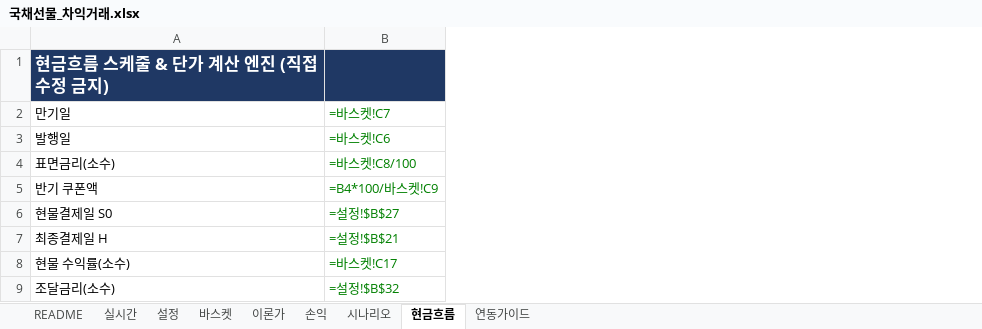
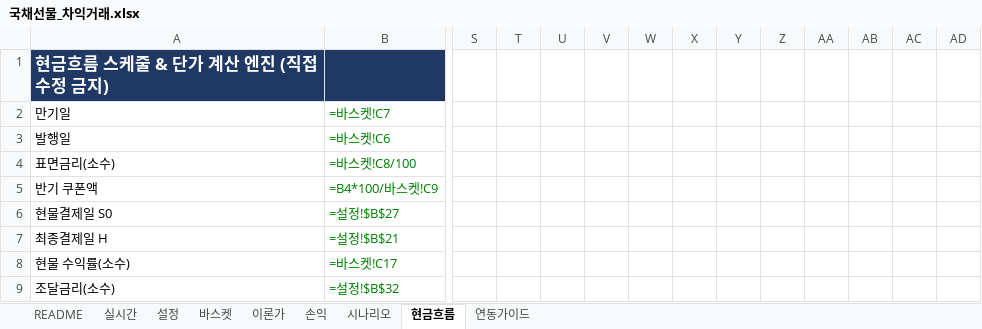
Before and after one commit to vmo940417/vmo, an Excel workbook: ktb_arb/국채선물_차익거래.xlsx, sheet 현금흐름, drawn as a sheet; only a part is shown, gaps mark what is left out; values as stored, in another font and other column widths than the file's, no borders; formulas without a stored value are shown as written; the diff covers the shown part only; the diff names each change by its address in the sheet, - before the commit and + after, or states it on an @@ line.

```diff
--- a/ktb_arb/국채선물_차익거래.xlsx (sheet 현금흐름)
+++ b/ktb_arb/국채선물_차익거래.xlsx (sheet 현금흐름)
+column S, empty
+column T, empty
+column U, empty
+column V, empty
+column W, empty
+column X, empty
+column Y, empty
+column Z, empty
+column AA, empty
+column AB, empty
+column AC, empty
+column AD, empty
```
Also changed, not shown: 25 added rows, 88 added columns and 34 removed columns elsewhere in this sheet, sheet 바스켓, sheet 시나리오, sheet 손익, sheet README, 3 other files.
